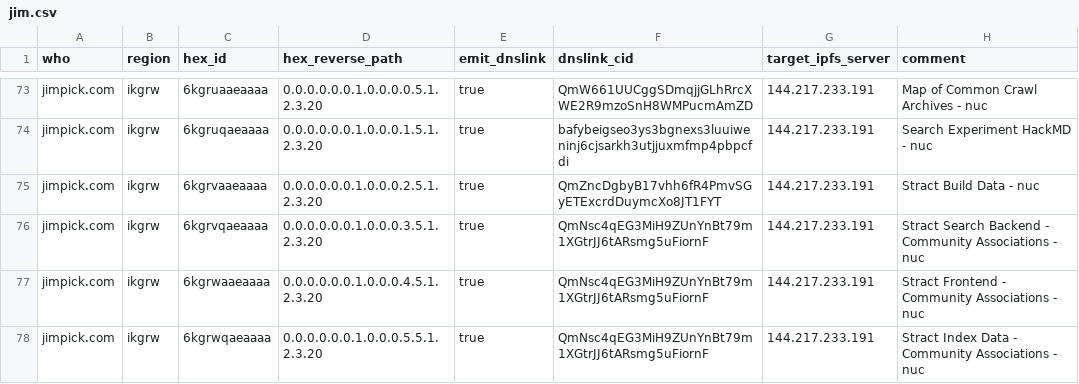
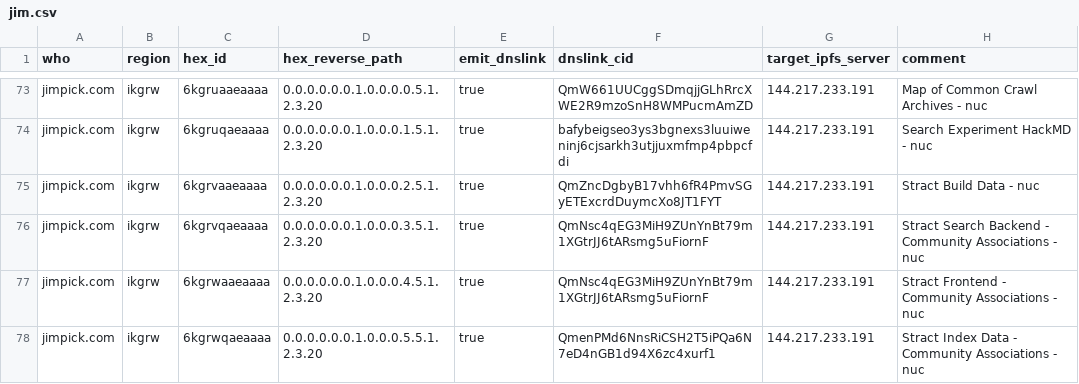
Before and after one commit to hexcamp/hexcamp-coredns-sites, a CSV file: jim.csv, drawn as a sheet; only a part is shown, gaps mark what is left out.

Commit message:
Add search index

```diff
--- a/jim.csv
+++ b/jim.csv
@@ -77,2 +77,2 @@ jimpick.com,ikgrw,6kgrvqaeaaaa,0.0.0.0.0.0.1.0.0.0.3.5.1.2.3.20,true,QmNsc4qEG3M
 jimpick.com,ikgrw,6kgrwaaeaaaa,0.0.0.0.0.0.1.0.0.0.4.5.1.2.3.20,true,QmNsc4qEG3MiH9ZUnYnBt79m1XGtrJJ6tARsmg5uFiornF,144.217.233.191,Stract Frontend - Community Associations - nuc
-jimpick.com,ikgrw,6kgrwqaeaaaa,0.0.0.0.0.0.1.0.0.0.5.5.1.2.3.20,true,QmNsc4qEG3MiH9ZUnYnBt79m1XGtrJJ6tARsmg5uFiornF,144.217.233.191,Stract Index Data - Community Associations - nuc
+jimpick.com,ikgrw,6kgrwqaeaaaa,0.0.0.0.0.0.1.0.0.0.5.5.1.2.3.20,true,QmenPMd6NnsRiCSH2T5iPQa6N7eD4nGB1d94X6zc4xurf1,144.217.233.191,Stract Index Data - Community Associations - nuc
```
